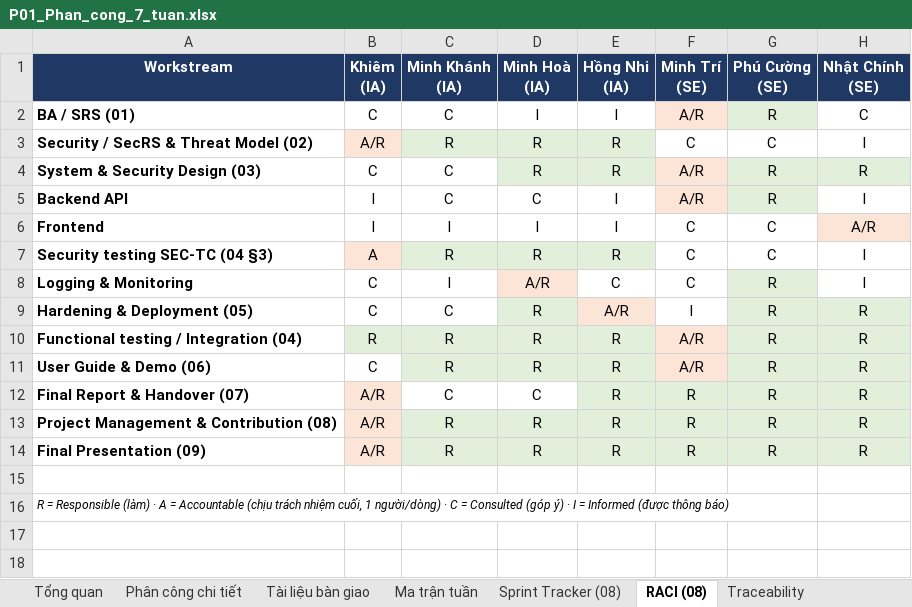
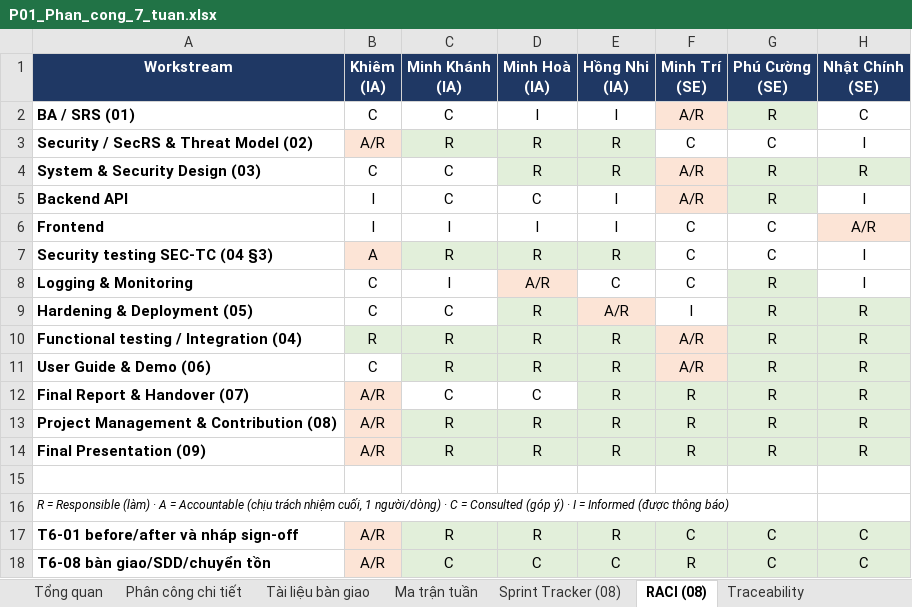
Before and after one commit to Tam3332/P01-IT-Helpdesk, an Excel workbook: docs/P01_Phan_cong_7_tuan.xlsx, sheet RACI (08), drawn as a sheet; values as stored, in another font and other column widths than the file's, no borders; the diff names each change by its address in the sheet, - before the commit and + after, or states it on an @@ line.

```diff
--- a/docs/P01_Phan_cong_7_tuan.xlsx (sheet RACI (08))
+++ b/docs/P01_Phan_cong_7_tuan.xlsx (sheet RACI (08))
+row 17: T6-01 before/after và nháp sign-off | A/R | R | R | R | C | C | C
+row 18: T6-08 bàn giao/SDD/chuyển tồn | A/R | C | C | C | R | C | C
```
Also changed, not shown: sheet Phân công chi tiết, sheet Tiến độ, sheet Tài liệu bàn giao, sheet Risk log (08), sheet Sprint Tracker (08), sheet Ma trận tuần, 2 more sheets, 8 other files.
